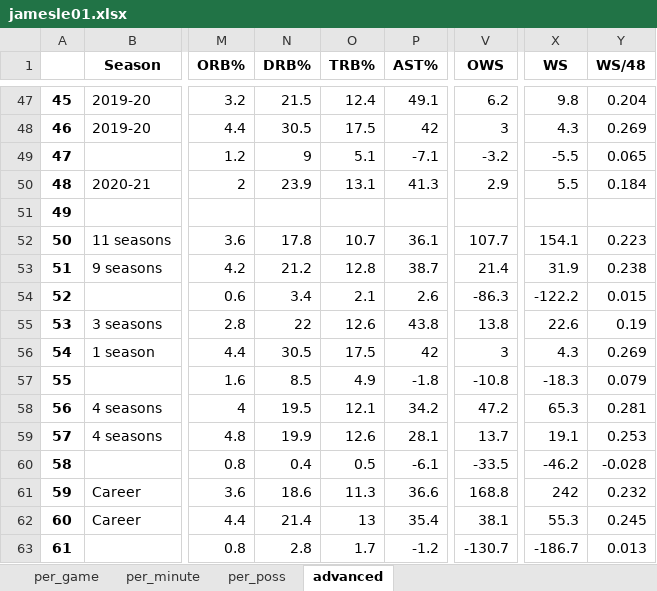
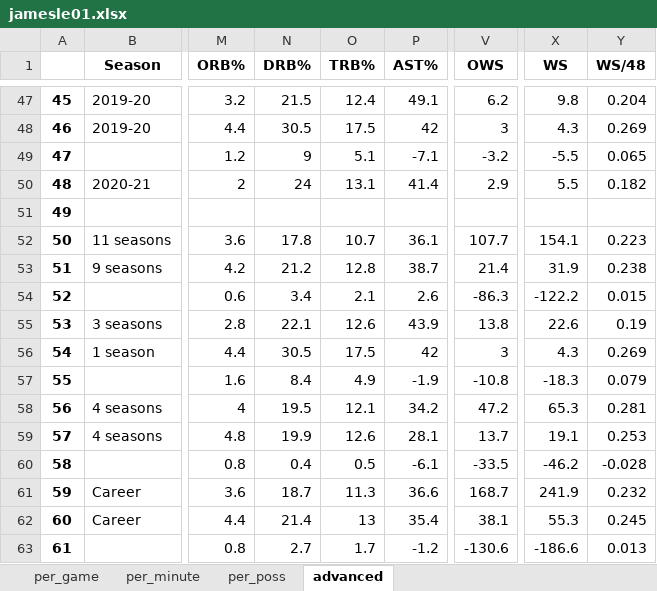
Before and after one commit to pkratz22/rsvsps, an Excel workbook: output/jamesle01.xlsx, sheet advanced, drawn as a sheet; only a part is shown, gaps mark what is left out; values as stored, in another font and other column widths than the file's, no borders; the diff names each change by its address in the sheet, - before the commit and + after, or states it on an @@ line.

```diff
--- a/output/jamesle01.xlsx (sheet advanced)
+++ b/output/jamesle01.xlsx (sheet advanced)
-N50 (DRB%): 23.9
+N50 (DRB%): 24
-P50 (AST%): 41.3
+P50 (AST%): 41.4
-Y50 (WS/48): 0.184
+Y50 (WS/48): 0.182
-N55 (DRB%): 22
+N55 (DRB%): 22.1
-P55 (AST%): 43.8
+P55 (AST%): 43.9
-N57 (DRB%): 8.5
+N57 (DRB%): 8.4
-P57 (AST%): -1.8
+P57 (AST%): -1.9
-N61 (DRB%): 18.6
+N61 (DRB%): 18.7
-V61 (OWS): 168.8
+V61 (OWS): 168.7
-X61 (WS): 242
+X61 (WS): 241.9
-N63 (DRB%): 2.8
+N63 (DRB%): 2.7
-V63 (OWS): -130.7
+V63 (OWS): -130.6
-X63 (WS): -186.7
+X63 (WS): -186.6
```
Also changed, not shown: sheet per_poss, sheet per_minute, output/abdulka01.xlsx, output/ervinju01.xlsx, 9 other files.
